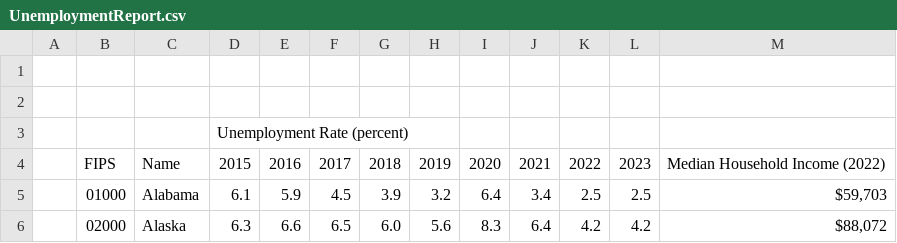
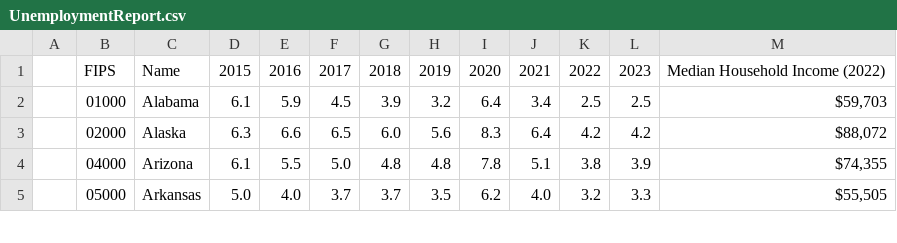
Before and after one commit to manningdbu/OMDS-ModB2-Week-4---Manning-Diana-, a CSV file: UnemploymentReport.csv, drawn as a sheet; only a part is shown; the shorter side is filled out with more unchanged rows; the diff names each change by its address in the sheet, - before the commit and + after, or states it on an @@ line.

```diff
--- a/UnemploymentReport.csv
+++ b/UnemploymentReport.csv
-row 1: (empty)
-row 2: (empty)
-row 3:  |  |  | Unemployment Rate (percent)
```
Also changed, not shown: 2 other files.
